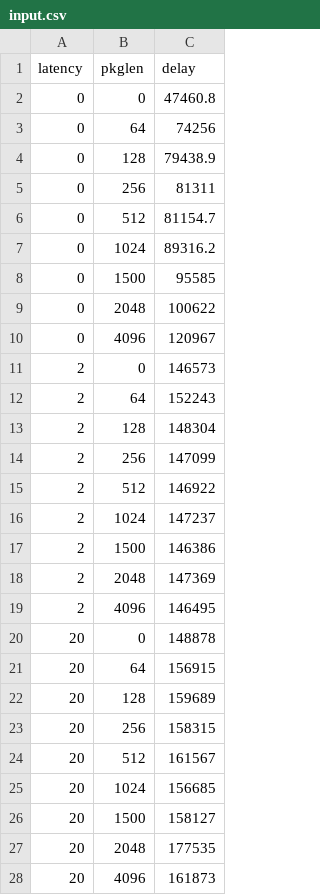
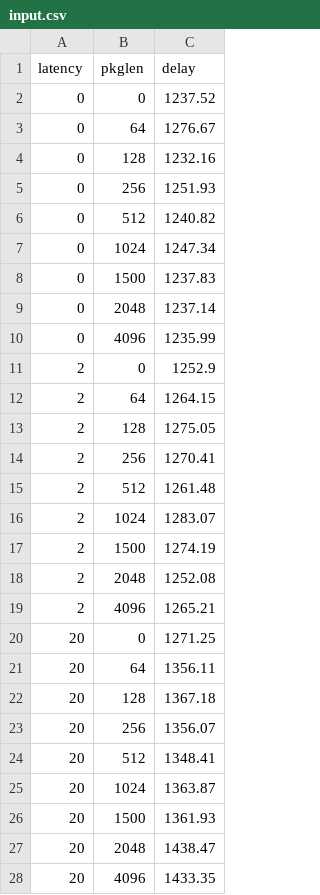
Before and after one commit to capone-project/thesis, a CSV file: thesis/data/input.csv, drawn as a sheet.

Commit message:
thesis: data: update input data

```diff
--- a/thesis/data/input.csv
+++ b/thesis/data/input.csv
@@ -1,28 +1,28 @@
 latency,pkglen,delay
-0,0,47460.8
-0,64,74256
-0,128,79438.9
-0,256,81311
-0,512,81154.7
-0,1024,89316.2
-0,1500,95585
-0,2048,100622
-0,4096,120967
-2,0,146573
-2,64,152243
-2,128,148304
-2,256,147099
-2,512,146922
-2,1024,147237
-2,1500,146386
-2,2048,147369
-2,4096,146495
-20,0,148878
-20,64,156915
-20,128,159689
-20,256,158315
-20,512,161567
-20,1024,156685
-20,1500,158127
-20,2048,177535
-20,4096,161873
+0,0,1237.52
+0,64,1276.67
+0,128,1232.16
+0,256,1251.93
+0,512,1240.82
+0,1024,1247.34
+0,1500,1237.83
+0,2048,1237.14
+0,4096,1235.99
+2,0,1252.9
+2,64,1264.15
+2,128,1275.05
+2,256,1270.41
+2,512,1261.48
+2,1024,1283.07
+2,1500,1274.19
+2,2048,1252.08
+2,4096,1265.21
+20,0,1271.25
+20,64,1356.11
+20,128,1367.18
+20,256,1356.07
+20,512,1348.41
+20,1024,1363.87
+20,1500,1361.93
+20,2048,1438.47
+20,4096,1433.35
```
